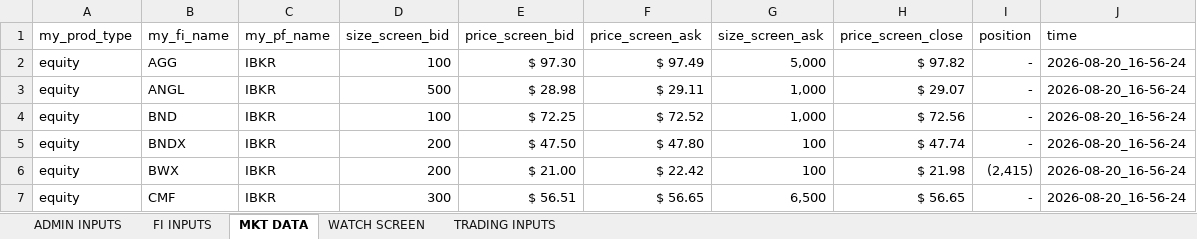
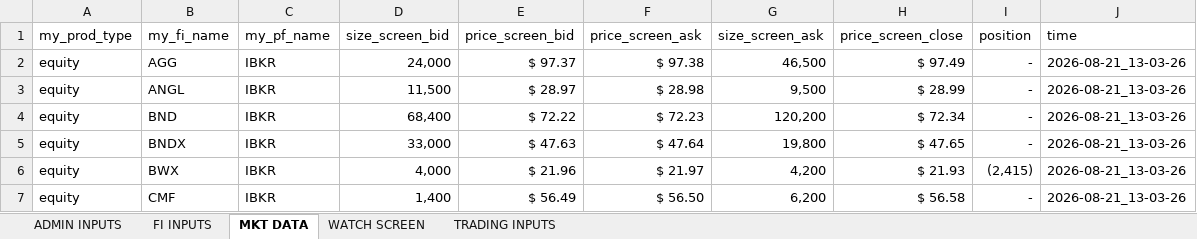
Before and after one commit to mikehyland-quant/crypto-project, an Excel workbook: spreadsheets/2026 Pairs Trading Inputs.xlsm, sheet MKT DATA, drawn as a sheet; only a part is shown; values as stored, in another font and other column widths than the file's, no borders; the diff covers the shown part only; the diff names each change by its address in the sheet, - before the commit and + after, or states it on an @@ line.

```diff
--- a/spreadsheets/2026 Pairs Trading Inputs.xlsm (sheet MKT DATA)
+++ b/spreadsheets/2026 Pairs Trading Inputs.xlsm (sheet MKT DATA)
-D2 (size_screen_bid): 100
+D2 (size_screen_bid): 24,000
-E2 (price_screen_bid): $ 97.30
+E2 (price_screen_bid): $ 97.37
-F2 (price_screen_ask): $ 97.49
+F2 (price_screen_ask): $ 97.38
-G2 (size_screen_ask): 5,000
+G2 (size_screen_ask): 46,500
-H2 (price_screen_close): $ 97.82
+H2 (price_screen_close): $ 97.49
-J2:J7 (time): 2026-08-20_16-56-24
+J2:J7 (time): 2026-08-21_13-03-26
-D3 (size_screen_bid): 500
+D3 (size_screen_bid): 11,500
-E3 (price_screen_bid): $ 28.98
+E3 (price_screen_bid): $ 28.97
-F3 (price_screen_ask): $ 29.11
+F3 (price_screen_ask): $ 28.98
-G3 (size_screen_ask): 1,000
+G3 (size_screen_ask): 9,500
-H3 (price_screen_close): $ 29.07
+H3 (price_screen_close): $ 28.99
-D4 (size_screen_bid): 100
+D4 (size_screen_bid): 68,400
-E4 (price_screen_bid): $ 72.25
+E4 (price_screen_bid): $ 72.22
-F4 (price_screen_ask): $ 72.52
+F4 (price_screen_ask): $ 72.23
-G4 (size_screen_ask): 1,000
+G4 (size_screen_ask): 120,200
-H4 (price_screen_close): $ 72.56
+H4 (price_screen_close): $ 72.34
-D5 (size_screen_bid): 200
+D5 (size_screen_bid): 33,000
-E5 (price_screen_bid): $ 47.50
+E5 (price_screen_bid): $ 47.63
-F5 (price_screen_ask): $ 47.80
+F5 (price_screen_ask): $ 47.64
-G5 (size_screen_ask): 100
+G5 (size_screen_ask): 19,800
-H5 (price_screen_close): $ 47.74
+H5 (price_screen_close): $ 47.65
-D6 (size_screen_bid): 200
+D6 (size_screen_bid): 4,000
-E6 (price_screen_bid): $ 21.00
+E6 (price_screen_bid): $ 21.96
-F6 (price_screen_ask): $ 22.42
+F6 (price_screen_ask): $ 21.97
-G6 (size_screen_ask): 100
+G6 (size_screen_ask): 4,200
-H6 (price_screen_close): $ 21.98
+H6 (price_screen_close): $ 21.93
-D7 (size_screen_bid): 300
+D7 (size_screen_bid): 1,400
-E7 (price_screen_bid): $ 56.51
+E7 (price_screen_bid): $ 56.49
-F7 (price_screen_ask): $ 56.65
+F7 (price_screen_ask): $ 56.50
-G7 (size_screen_ask): 6,500
+G7 (size_screen_ask): 6,200
-H7 (price_screen_close): $ 56.65
+H7 (price_screen_close): $ 56.58
```
Also changed, not shown: 244 edited cells elsewhere in this sheet, sheet WATCH SCREEN, sheet TRADING INPUTS, sheet ADMIN INPUTS, spreadsheets/2026 Group Trading Inputs.xlsm, spreadsheets/2026 Short Rates.xlsm, 4 other files.
